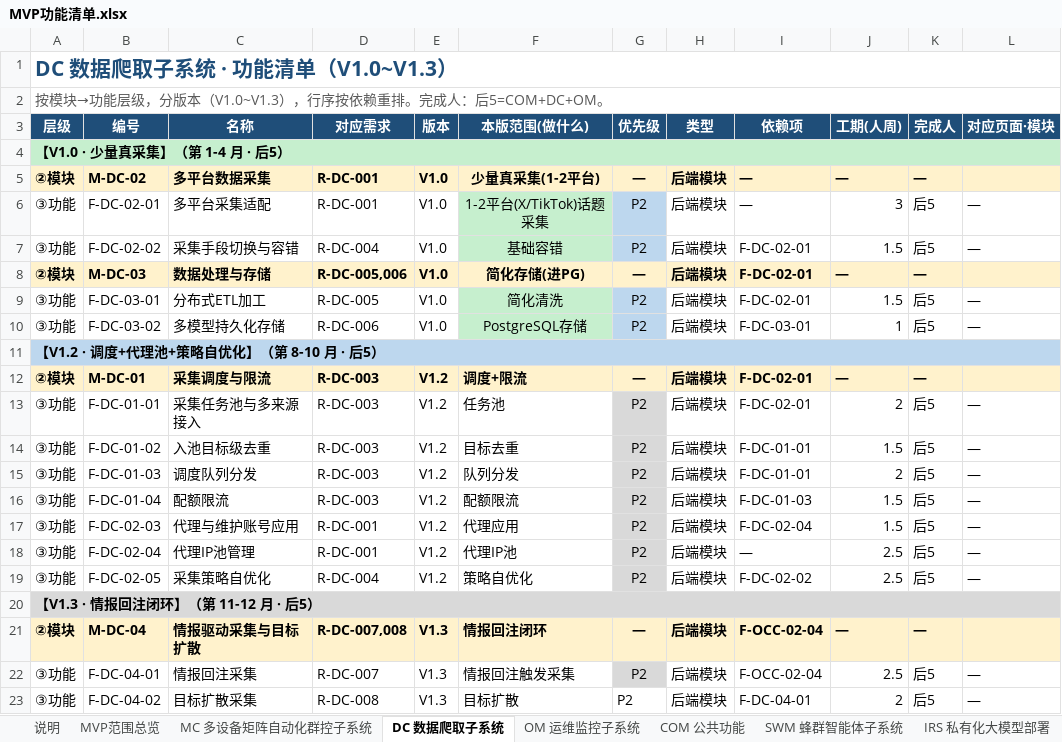
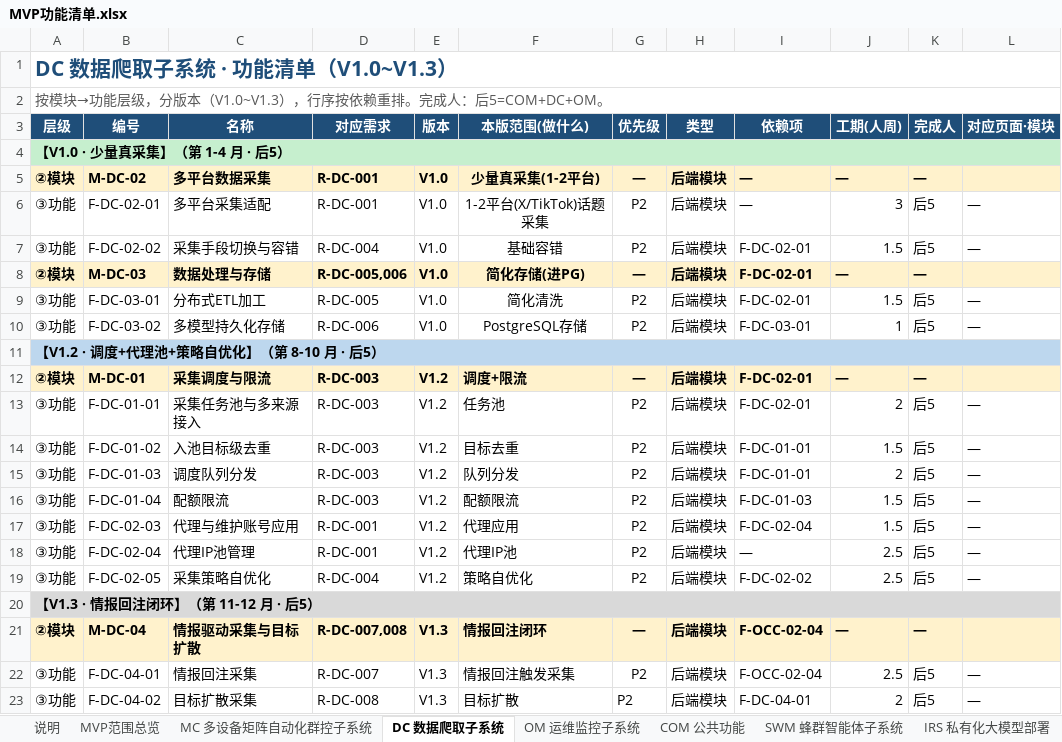
Before and after one commit to Sj-g/obsidian, an Excel workbook: 公司项目/认知作战/文档/MVP功能清单.xlsx, sheet DC 数据爬取子系统, drawn as a sheet; only a part is shown; values as stored, in another font and other column widths than the file's, no borders; the diff names each change by its address in the sheet, - before the commit and + after, or states it on an @@ line.

```diff
--- a/公司项目/认知作战/文档/MVP功能清单.xlsx (sheet DC 数据爬取子系统)
+++ b/公司项目/认知作战/文档/MVP功能清单.xlsx (sheet DC 数据爬取子系统)
-B4:F4 fill: #FFF2CC
+B4:F4 fill: none
-G4 fill: #D9D9D9
+G4 fill: none
-H4:I4 fill: #FFF2CC
+H4:I4 fill: none
-F6:F7 fill: #C6EFCE
+F6:F7 fill: none
-G6:G7 fill: #BDD7EE
+G6:G7 fill: none
-F9:F11 fill: #C6EFCE
+F9:F11 fill: none
-G9:G11 fill: #BDD7EE
+G9:G11 fill: none
-G13:G20 fill: #D9D9D9
+G13:G20 fill: none
-B20:F20 fill: #FFF2CC
+B20:F20 fill: none
-H20:I20 fill: #FFF2CC
+H20:I20 fill: none
-G22 fill: #D9D9D9
+G22 fill: none
```
Also changed, not shown: sheet MC 多设备矩阵自动化群控子系统, sheet OCC 舆情作战业务子系统, sheet SWM 蜂群智能体子系统, sheet COM 公共功能, sheet OM 运维监控子系统, sheet IRS 私有化大模型部署, 3 other files.
